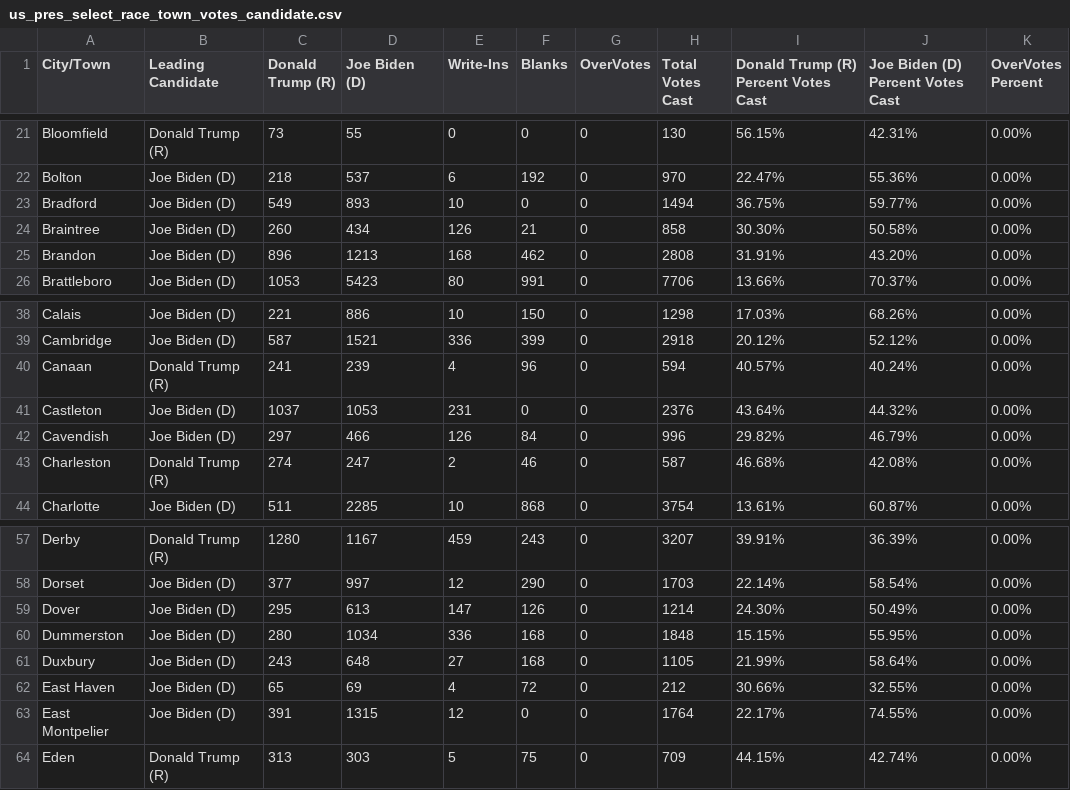
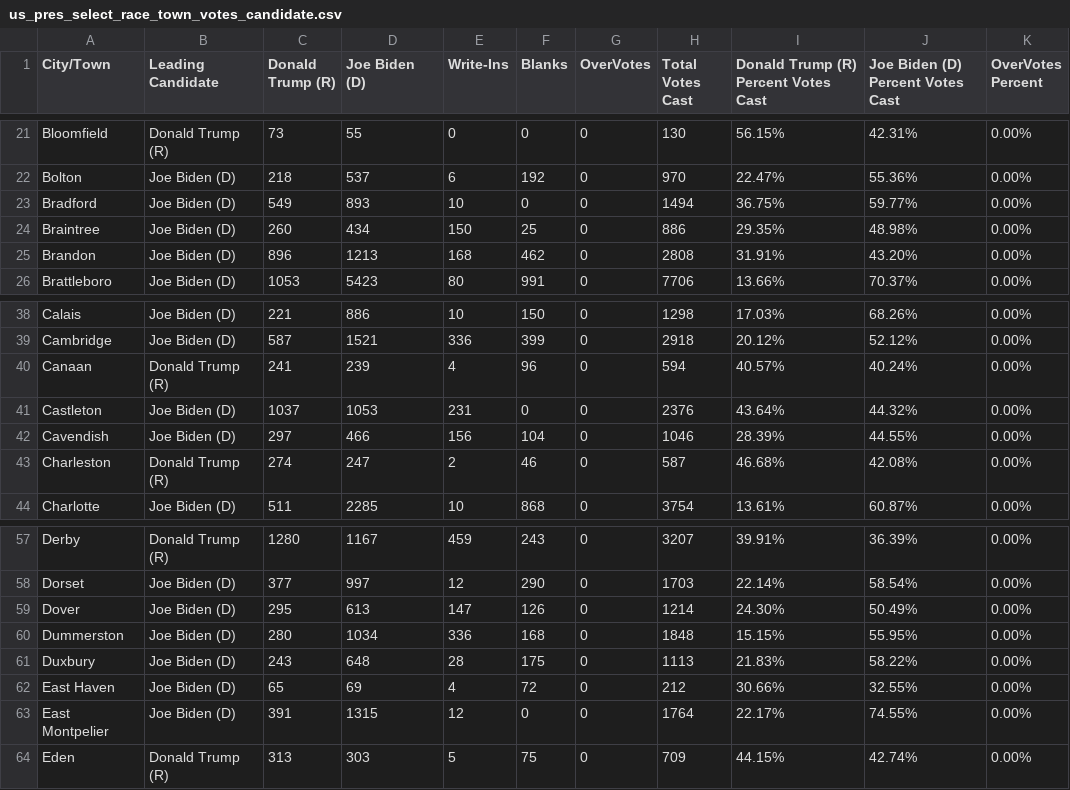
Before and after one commit to jackcary/data, a CSV file: us_pres_select_race_town_votes_candidate.csv, drawn as a sheet; only a part is shown, gaps mark what is left out.

```diff
--- a/us_pres_select_race_town_votes_candidate.csv
+++ b/us_pres_select_race_town_votes_candidate.csv
@@ -23,3 +23,3 @@ Bolton,Joe Biden (D),218,537,6,192,0,970,22.47%,55.36%,0.00%
 Bradford,Joe Biden (D),549,893,10,0,0,1494,36.75%,59.77%,0.00%
-Braintree,Joe Biden (D),260,434,126,21,0,858,30.30%,50.58%,0.00%
+Braintree,Joe Biden (D),260,434,150,25,0,886,29.35%,48.98%,0.00%
 Brandon,Joe Biden (D),896,1213,168,462,0,2808,31.91%,43.20%,0.00%
@@ -41,3 +41,3 @@ Canaan,Donald Trump (R),241,239,4,96,0,594,40.57%,40.24%,0.00%
 Castleton,Joe Biden (D),1037,1053,231,0,0,2376,43.64%,44.32%,0.00%
-Cavendish,Joe Biden (D),297,466,126,84,0,996,29.82%,46.79%,0.00%
+Cavendish,Joe Biden (D),297,466,156,104,0,1046,28.39%,44.55%,0.00%
 Charleston,Donald Trump (R),274,247,2,46,0,587,46.68%,42.08%,0.00%
@@ -60,3 +60,3 @@ Dover,Joe Biden (D),295,613,147,126,0,1214,24.30%,50.49%,0.00%
 Dummerston,Joe Biden (D),280,1034,336,168,0,1848,15.15%,55.95%,0.00%
-Duxbury,Joe Biden (D),243,648,27,168,0,1105,21.99%,58.64%,0.00%
+Duxbury,Joe Biden (D),243,648,28,175,0,1113,21.83%,58.22%,0.00%
 East Haven,Joe Biden (D),65,69,4,72,0,212,30.66%,32.55%,0.00%
```
Also changed, not shown: gov_select_race_town_votes_candidate.csv, lt_gov_select_race_town_votes_candidate.csv.
